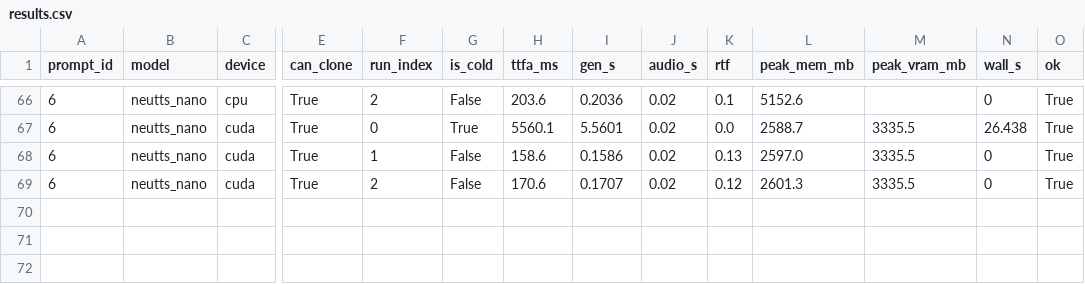
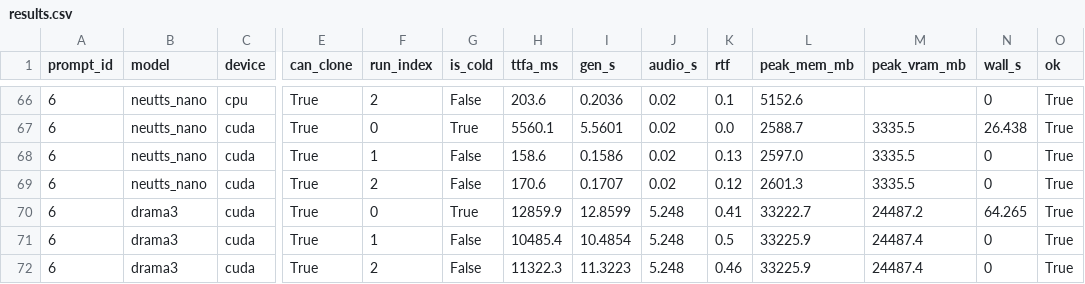
Before and after one commit to 5uck1ess/tts-bench, a CSV file: windows-es-default/results.csv, drawn as a sheet; only a part is shown, gaps mark what is left out; rows hold the shown columns only; the diff names each change by its address in the sheet, - before the commit and + after, or states it on an @@ line.

Commit message:
Publish bench run windows-es-default

```diff
--- a/windows-es-default/results.csv
+++ b/windows-es-default/results.csv
+row 70: 6 | drama3 | cuda | True | 0 | True | 12859.9 | 12.8599 | 5.248 | 0.41 | 33222.7 | 24487.2 | 64.265 | True
+row 71: 6 | drama3 | cuda | True | 1 | False | 10485.4 | 10.4854 | 5.248 | 0.5 | 33225.9 | 24487.4 | 0 | True
+row 72: 6 | drama3 | cuda | True | 2 | False | 11322.3 | 11.3223 | 5.248 | 0.46 | 33225.9 | 24487.4 | 0 | True
```
Also changed, not shown: 5 other files.
